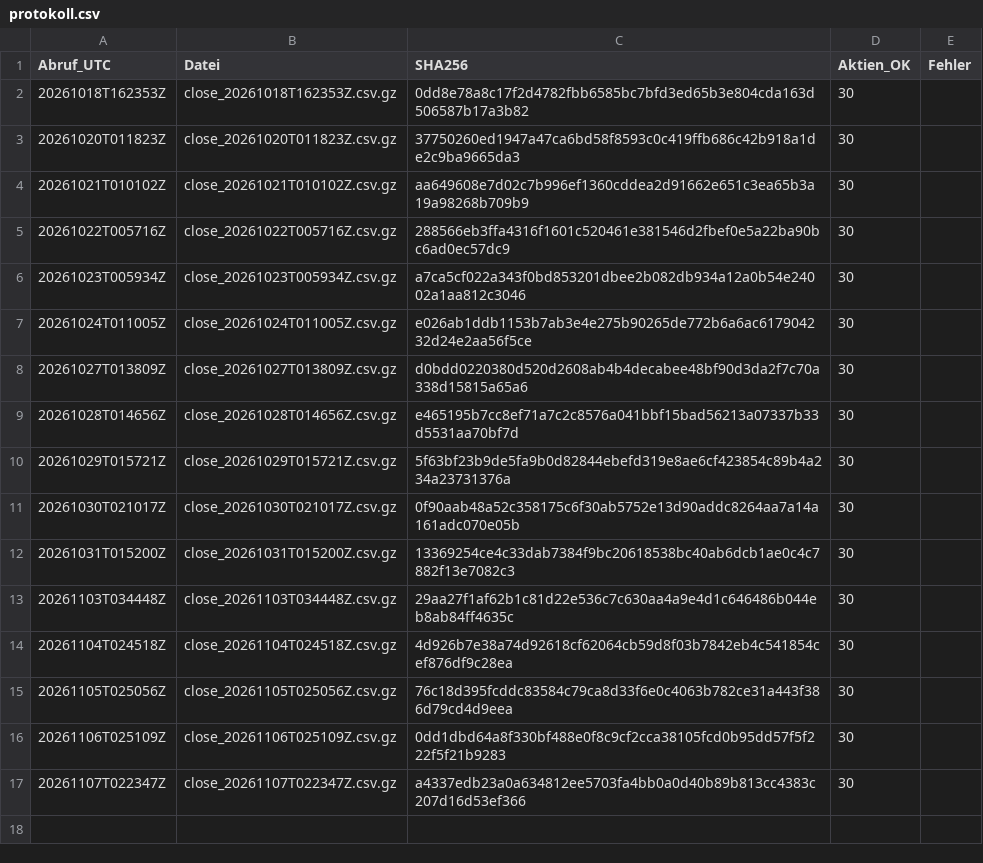
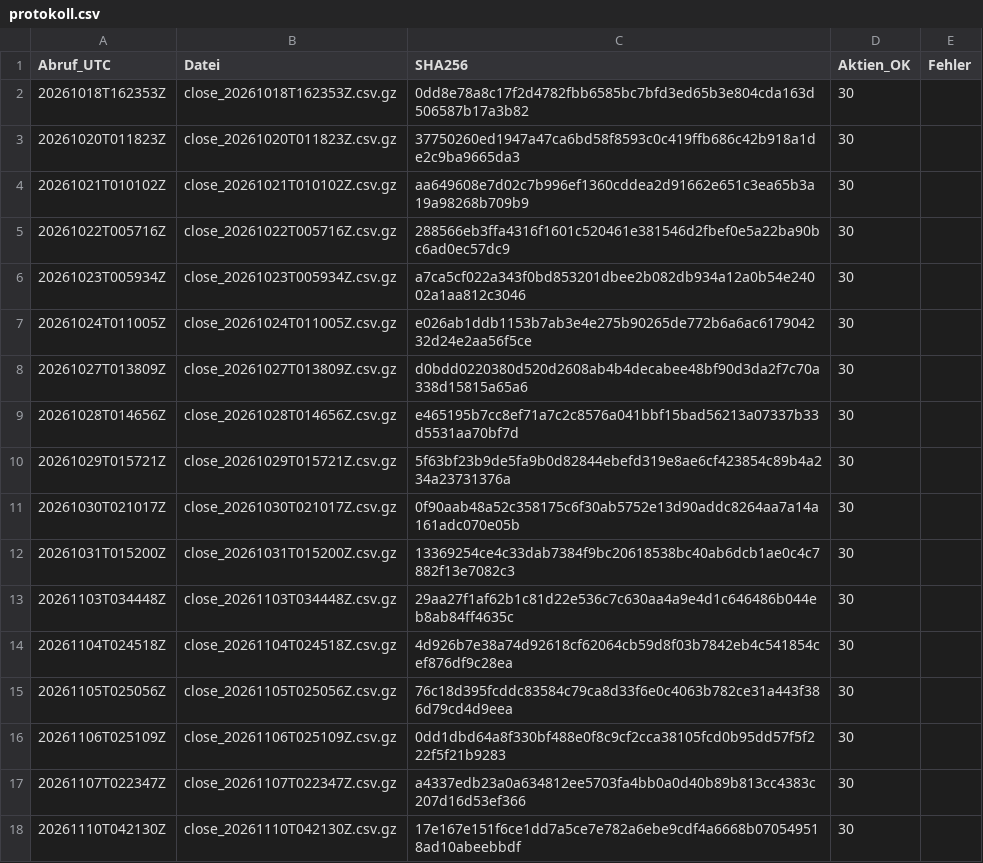
Before and after one commit to lucafranco1994pot-cloud/Kipp-Bericht-, a CSV file: fahrtenschreiber/protokoll.csv, drawn as a sheet; the diff names each change by its address in the sheet, - before the commit and + after, or states it on an @@ line.

```diff
--- a/fahrtenschreiber/protokoll.csv
+++ b/fahrtenschreiber/protokoll.csv
+row 18: 20261110T042130Z | close_20261110T042130Z.csv.gz | 17e167e151f6ce1dd7a5ce7e782a6ebe9cdf4a6668b070549518ad10abeebbdf | 30
```
Also changed, not shown: 1 other file.
